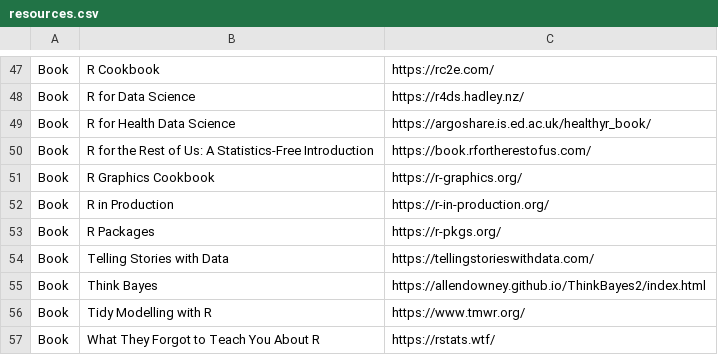
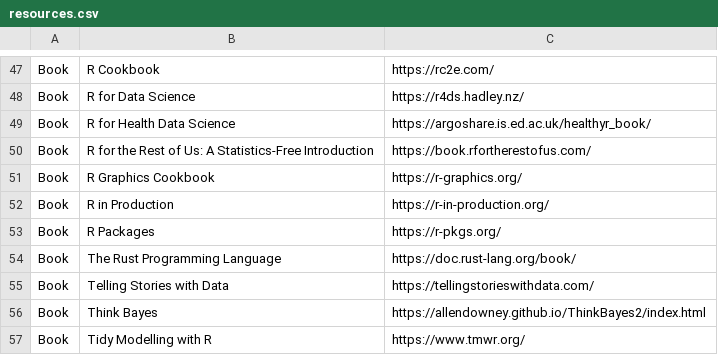
Before and after one commit to nrennie/data-science-resources, a CSV file: resources.csv, drawn as a sheet; only a part is shown, gaps mark what is left out; the shorter side is filled out with more unchanged rows; the diff names each change by its address in the sheet, - before the commit and + after, or states it on an @@ line.

Commit message:
Add Rust book

```diff
--- a/resources.csv
+++ b/resources.csv
+row 54: Book | The Rust Programming Language | https://doc.rust-lang.org/book/
```
